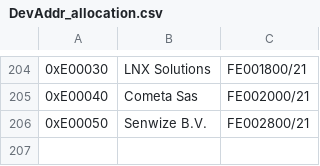
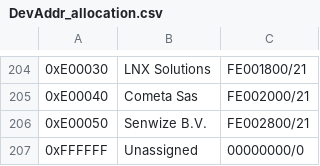
Before and after one commit to alpov/lorawan-sniffer, a CSV file: DevAddr_allocation.csv, drawn as a sheet; only a part is shown, gaps mark what is left out.

Commit message:
Added unassigned to lists, added totals, fixed legend positions, fixed +x

```diff
--- a/DevAddr_allocation.csv
+++ b/DevAddr_allocation.csv
@@ -206 +206,2 @@
 0xE00050;Senwize B.V.;FE002800/21
+0xFFFFFF;Unassigned;00000000/0
```
Also changed, not shown: 20 other files.
